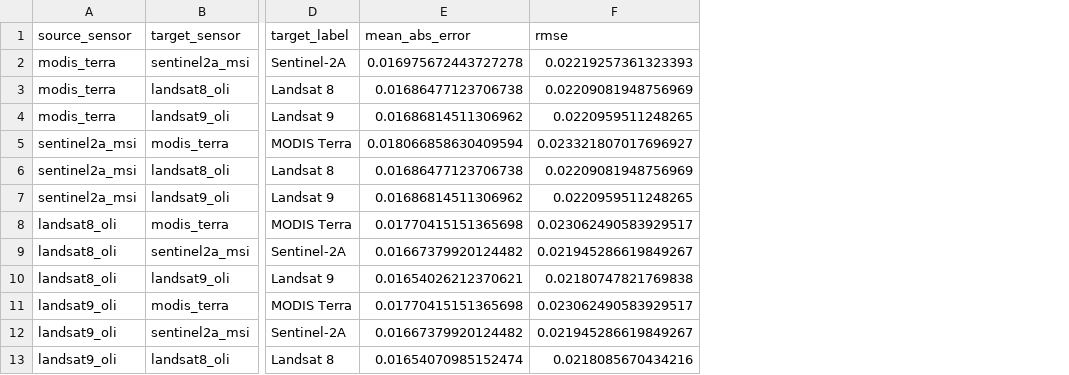
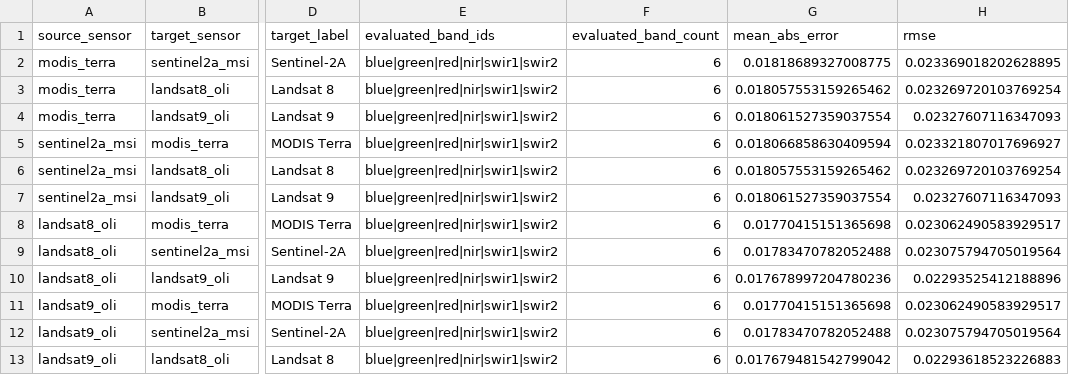
Before and after one commit to MarcYin/spectral_library, a CSV file: examples/official_mapping/results/metrics/pairwise_band_metrics.csv, drawn as a sheet; only a part is shown, gaps mark what is left out; addresses are those after the commit; the diff names each change by its address in the sheet, - before the commit and + after, or states it on an @@ line.

Commit message:
examples: record official-source provenance and comparable mapping metrics
Extend the official sensor example generator to capture download timestamps, response-file hashes, and source artifact metadata for the committed MODIS, Sentinel-2A, Landsat 8, and Landsat 9 subsets. Refresh the checked-in provenance manifest to store that information alongside the selected band mapping so the repository records exactly which upstream assets produced the example bundle.

Recompute the pairwise mapping summary on a common comparable six-band subset instead of mixing in target-only bands, carry the evaluated band metadata into the CSV and JSON outputs, and regenerate the public official-examples page and heatmap from those results. Normalize generated CSV line endings to LF for clean diffs and add tests that keep the committed manifest, metrics, and generated documentation synchronized.

```diff
--- a/examples/official_mapping/results/metrics/pairwise_band_metrics.csv
+++ b/examples/official_mapping/results/metrics/pairwise_band_metrics.csv
+column E (evaluated_band_ids), rows 2-13: all blue|green|red|nir|swir1|swir2
+column F (evaluated_band_count), rows 2-13: all 6
-G2 (mean_abs_error): 0.016975672443727278
+G2 (mean_abs_error): 0.01818689327008775
-H2 (rmse): 0.02219257361323393
+H2 (rmse): 0.023369018202628895
-G3 (mean_abs_error): 0.01686477123706738
+G3 (mean_abs_error): 0.018057553159265462
-H3 (rmse): 0.02209081948756969
+H3 (rmse): 0.023269720103769254
-G4 (mean_abs_error): 0.01686814511306962
+G4 (mean_abs_error): 0.018061527359037554
-H4 (rmse): 0.0220959511248265
+H4 (rmse): 0.02327607116347093
-G6 (mean_abs_error): 0.01686477123706738
+G6 (mean_abs_error): 0.018057553159265462
-H6 (rmse): 0.02209081948756969
+H6 (rmse): 0.023269720103769254
-G7 (mean_abs_error): 0.01686814511306962
+G7 (mean_abs_error): 0.018061527359037554
-H7 (rmse): 0.0220959511248265
+H7 (rmse): 0.02327607116347093
-G9 (mean_abs_error): 0.01667379920124482
+G9 (mean_abs_error): 0.01783470782052488
-H9 (rmse): 0.021945286619849267
+H9 (rmse): 0.023075794705019564
-G10 (mean_abs_error): 0.01654026212370621
+G10 (mean_abs_error): 0.017678997204780236
-H10 (rmse): 0.02180747821769838
+H10 (rmse): 0.02293525412188896
-G12 (mean_abs_error): 0.01667379920124482
+G12 (mean_abs_error): 0.01783470782052488
-H12 (rmse): 0.021945286619849267
+H12 (rmse): 0.023075794705019564
-G13 (mean_abs_error): 0.01654070985152474
+G13 (mean_abs_error): 0.017679481542799042
-H13 (rmse): 0.0218085670434216
+H13 (rmse): 0.02293618523226883
```
Also changed, not shown: 6 other files.
